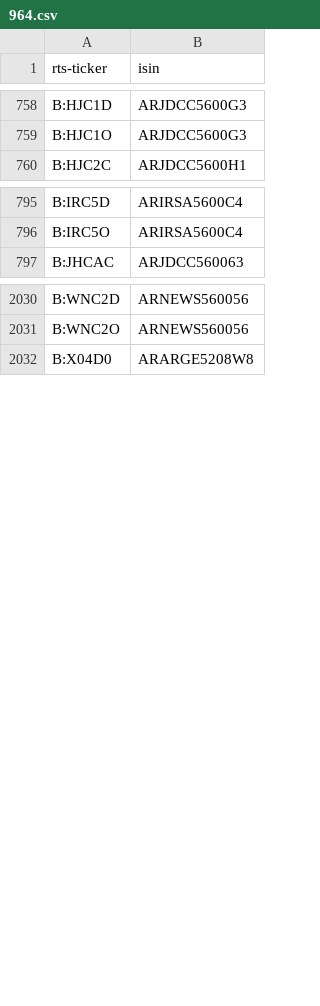
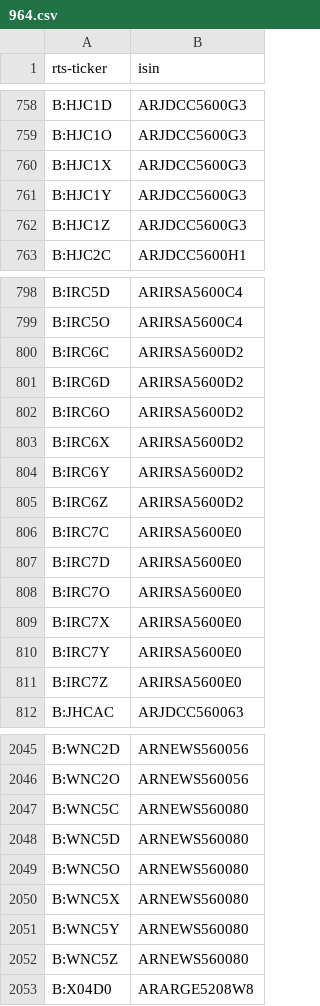
Before and after one commit to tradingview-dev/idc-expchains, a CSV file: isin/964.csv, drawn as a sheet; only a part is shown, gaps mark what is left out.

```diff
--- a/isin/964.csv
+++ b/isin/964.csv
@@ -759,2 +759,5 @@ B:HJC1D,ARJDCC5600G3
 B:HJC1O,ARJDCC5600G3
+B:HJC1X,ARJDCC5600G3
+B:HJC1Y,ARJDCC5600G3
+B:HJC1Z,ARJDCC5600G3
 B:HJC2C,ARJDCC5600H1
@@ -796,2 +799,14 @@ B:IRC5D,ARIRSA5600C4
 B:IRC5O,ARIRSA5600C4
+B:IRC6C,ARIRSA5600D2
+B:IRC6D,ARIRSA5600D2
+B:IRC6O,ARIRSA5600D2
+B:IRC6X,ARIRSA5600D2
+B:IRC6Y,ARIRSA5600D2
+B:IRC6Z,ARIRSA5600D2
+B:IRC7C,ARIRSA5600E0
+B:IRC7D,ARIRSA5600E0
+B:IRC7O,ARIRSA5600E0
+B:IRC7X,ARIRSA5600E0
+B:IRC7Y,ARIRSA5600E0
+B:IRC7Z,ARIRSA5600E0
 B:JHCAC,ARJDCC560063
@@ -2031,2 +2046,8 @@ B:WNC2D,ARNEWS560056
 B:WNC2O,ARNEWS560056
+B:WNC5C,ARNEWS560080
+B:WNC5D,ARNEWS560080
+B:WNC5O,ARNEWS560080
+B:WNC5X,ARNEWS560080
+B:WNC5Y,ARNEWS560080
+B:WNC5Z,ARNEWS560080
 B:X04D0,ARARGE5208W8
```
Also changed, not shown: isin/916.csv, isin/974.csv, 2 other files.
